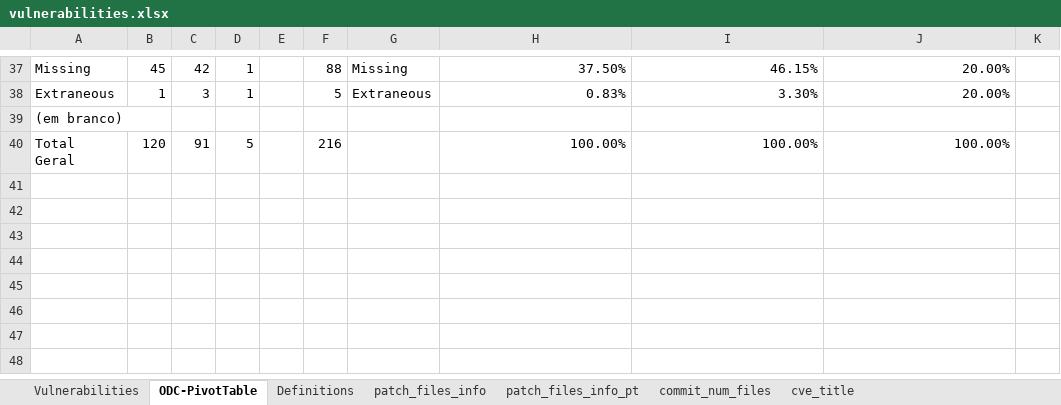
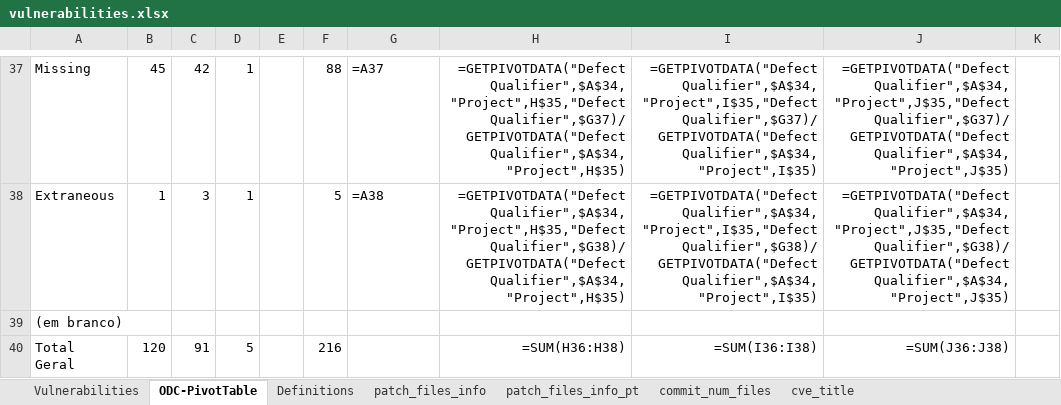
Before and after one commit to DiogoHD/LLM-and-ODC, an Excel workbook: data/vulnerabilities.xlsx, sheet ODC-PivotTable, drawn as a sheet; only a part is shown, gaps mark what is left out; values as stored, in another font and other column widths than the file's, no borders; formulas without a stored value are shown as written; the diff covers the shown part only; the diff names each change by its address in the sheet, - before the commit and + after, or states it on an @@ line.

```diff
--- a/data/vulnerabilities.xlsx (sheet ODC-PivotTable)
+++ b/data/vulnerabilities.xlsx (sheet ODC-PivotTable)
-G37: Missing
+G37: =A37
-H37: 37.50%
+H37: =GETPIVOTDATA("Defect Qualifier",$A$34,"Project",H$35,"Defect Qualifier",$G37)/GETPIVOTDATA("Defect Qualifier",$A$34,"Project",H$35)
-I37: 46.15%
+I37: =GETPIVOTDATA("Defect Qualifier",$A$34,"Project",I$35,"Defect Qualifier",$G37)/GETPIVOTDATA("Defect Qualifier",$A$34,"Project",I$35)
-J37: 20.00%
+J37: =GETPIVOTDATA("Defect Qualifier",$A$34,"Project",J$35,"Defect Qualifier",$G37)/GETPIVOTDATA("Defect Qualifier",$A$34,"Project",J$35)
-G38: Extraneous
+G38: =A38
-H38: 0.83%
+H38: =GETPIVOTDATA("Defect Qualifier",$A$34,"Project",H$35,"Defect Qualifier",$G38)/GETPIVOTDATA("Defect Qualifier",$A$34,"Project",H$35)
-I38: 3.30%
+I38: =GETPIVOTDATA("Defect Qualifier",$A$34,"Project",I$35,"Defect Qualifier",$G38)/GETPIVOTDATA("Defect Qualifier",$A$34,"Project",I$35)
-J38: 20.00%
+J38: =GETPIVOTDATA("Defect Qualifier",$A$34,"Project",J$35,"Defect Qualifier",$G38)/GETPIVOTDATA("Defect Qualifier",$A$34,"Project",J$35)
-H40: 100.00%
+H40: =SUM(H36:H38)
-I40: 100.00%
+I40: =SUM(I36:I38)
-J40: 100.00%
+J40: =SUM(J36:J38)
```
Also changed, not shown: 48 edited cells and cell formats elsewhere in this sheet, sheet Vulnerabilities, sheet patch_files_info, sheet patch_files_info_pt, sheet commit_num_files, 4 other files.
